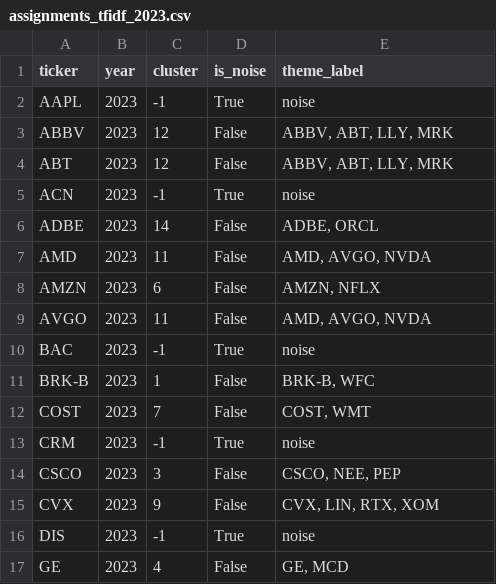
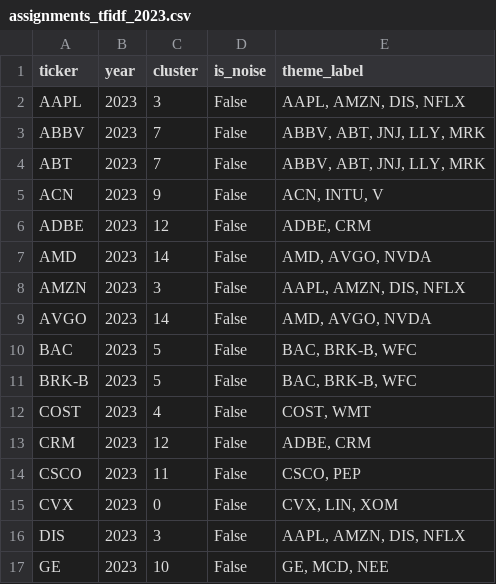
Before and after one commit to kyson2002/nlp-final-project, a CSV file: data/clusters/constrained/assignments_tfidf_2023.csv, drawn as a sheet; only a part is shown; the diff covers the shown part only.

```diff
--- a/data/clusters/constrained/assignments_tfidf_2023.csv
+++ b/data/clusters/constrained/assignments_tfidf_2023.csv
@@ -1,17 +1,17 @@
 ticker,year,cluster,is_noise,theme_label
-AAPL,2023,-1,True,noise
-ABBV,2023,12,False,"ABBV, ABT, LLY, MRK"
-ABT,2023,12,False,"ABBV, ABT, LLY, MRK"
-ACN,2023,-1,True,noise
-ADBE,2023,14,False,"ADBE, ORCL"
-AMD,2023,11,False,"AMD, AVGO, NVDA"
-AMZN,2023,6,False,"AMZN, NFLX"
-AVGO,2023,11,False,"AMD, AVGO, NVDA"
-BAC,2023,-1,True,noise
-BRK-B,2023,1,False,"BRK-B, WFC"
-COST,2023,7,False,"COST, WMT"
-CRM,2023,-1,True,noise
-CSCO,2023,3,False,"CSCO, NEE, PEP"
-CVX,2023,9,False,"CVX, LIN, RTX, XOM"
-DIS,2023,-1,True,noise
-GE,2023,4,False,"GE, MCD"
+AAPL,2023,3,False,"AAPL, AMZN, DIS, NFLX"
+ABBV,2023,7,False,"ABBV, ABT, JNJ, LLY, MRK"
+ABT,2023,7,False,"ABBV, ABT, JNJ, LLY, MRK"
+ACN,2023,9,False,"ACN, INTU, V"
+ADBE,2023,12,False,"ADBE, CRM"
+AMD,2023,14,False,"AMD, AVGO, NVDA"
+AMZN,2023,3,False,"AAPL, AMZN, DIS, NFLX"
+AVGO,2023,14,False,"AMD, AVGO, NVDA"
+BAC,2023,5,False,"BAC, BRK-B, WFC"
+BRK-B,2023,5,False,"BAC, BRK-B, WFC"
+COST,2023,4,False,"COST, WMT"
+CRM,2023,12,False,"ADBE, CRM"
+CSCO,2023,11,False,"CSCO, PEP"
+CVX,2023,0,False,"CVX, LIN, XOM"
+DIS,2023,3,False,"AAPL, AMZN, DIS, NFLX"
+GE,2023,10,False,"GE, MCD, NEE"
```
Also changed, not shown: 55 edited cells elsewhere in this file, data/clusters/constrained/affinity_tfidf_2021.csv, data/clusters/constrained/theme_summary.csv, 50 other files.
